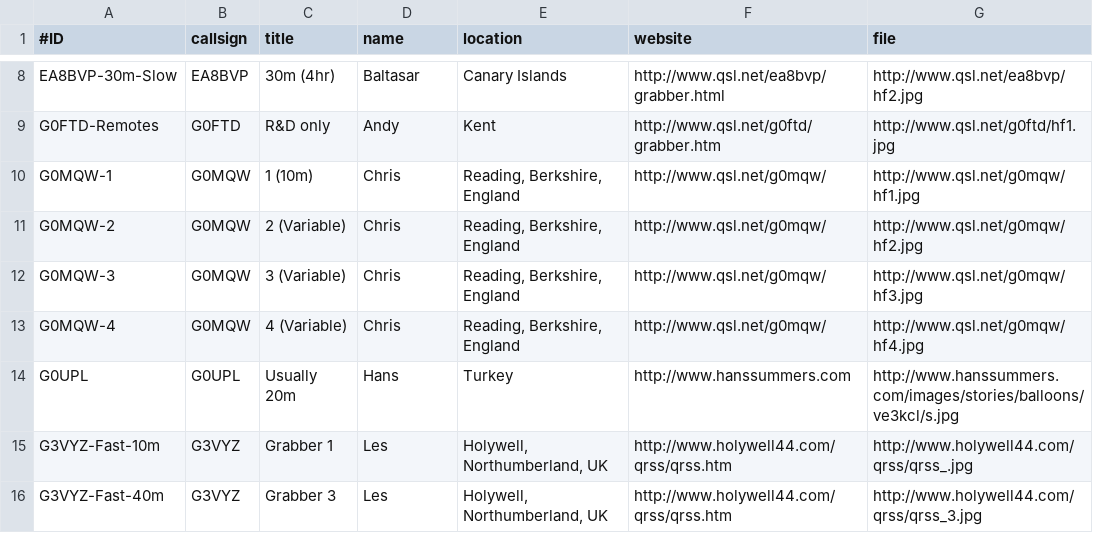
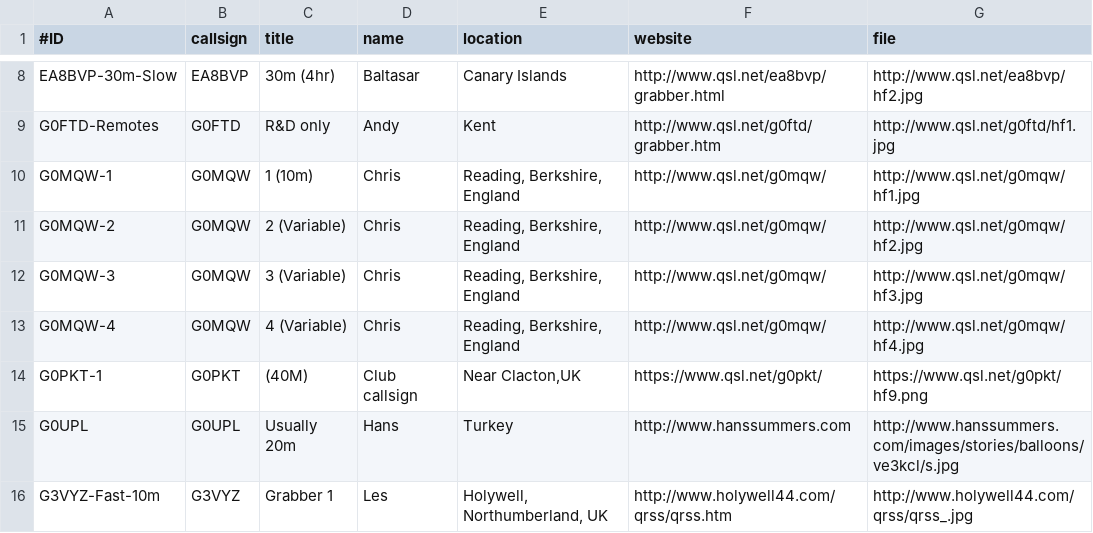
Before and after one commit to syedrizvinet/QRSS-plus-dev, a CSV file: grabbers.csv, drawn as a sheet; only a part is shown, gaps mark what is left out; the shorter side is filled out with more unchanged rows.

Commit message:
Update grabbers.csv

```diff
--- a/grabbers.csv
+++ b/grabbers.csv
@@ -13,2 +13,3 @@ G0MQW-3,G0MQW,3 (Variable),Chris,"Reading, Berkshire, England",http://www.qsl.ne
 G0MQW-4,G0MQW,4 (Variable),Chris,"Reading, Berkshire, England",http://www.qsl.net/g0mqw/,http://www.qsl.net/g0mqw/hf4.jpg
+G0PKT-1,G0PKT,(40M),Club callsign,"Near Clacton,UK",https://www.qsl.net/g0pkt/,https://www.qsl.net/g0pkt/hf9.png
 G0UPL,G0UPL,Usually 20m,Hans,"Turkey",http://www.hanssummers.com,http://www.hanssummers.com/images/stories/balloons/ve3kcl/s.jpg
```
